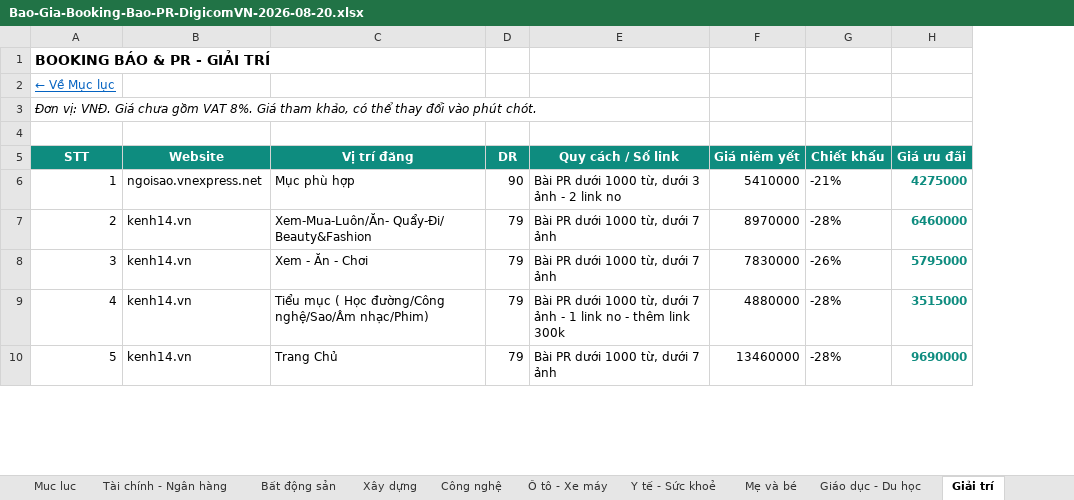
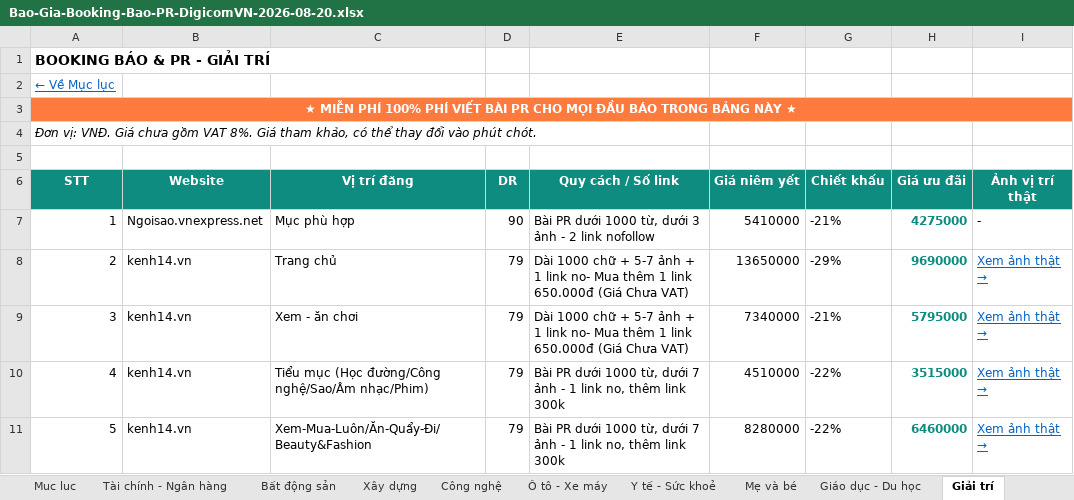
Before and after one commit to paolodinho/digicomvn, an Excel workbook: 11-bao-gia-khach/Bao-Gia-Booking-Bao-PR-DigicomVN-2026-08-20.xlsx, sheet Giải trí, drawn as a sheet; only a part is shown; values as stored, in another font and other column widths than the file's, no borders; addresses are those after the commit; the diff covers the shown part only; the diff names each change by its address in the sheet, - before the commit and + after, or states it on an @@ line.

```diff
--- a/11-bao-gia-khach/Bao-Gia-Booking-Bao-PR-DigicomVN-2026-08-20.xlsx (sheet Giải trí)
+++ b/11-bao-gia-khach/Bao-Gia-Booking-Bao-PR-DigicomVN-2026-08-20.xlsx (sheet Giải trí)
+column I (Ảnh vị trí thật), rows 7-11: - | Xem ảnh thật → | Xem ảnh thật → | Xem ảnh thật → | Xem ảnh thật →
+row 1: BOOKING BÁO & PR - GIẢI TRÍ
@@ column A (STT) renumbered between rows 2 and 18 @@
@@ A2 bold: on → off, underline: off → on, text colour: black → #0563C1, text size: smaller @@
@@ A3 fill: none → #FF7A3D, bold: off → on, underline: on → off, text colour: #0563C1 → #FFFFFF, alignment: left → center @@
+A3:I3 merged
-B7 (Website): ngoisao.vnexpress.net
+B7 (Website): Ngoisao.vnexpress.net
-E7 (Quy cách / Số link): …2 link no
+E7 (Quy cách / Số link): …2 link nofollow
-C8 (Vị trí đăng): Xem-Mua-Luôn/Ăn- Quẩy-Đi/ Beauty&Fashion
+C8 (Vị trí đăng): Trang chủ
-E8:E9 (Quy cách / Số link): Bài PR dưới 1000 từ, dưới 7 ảnh
+E8:E9 (Quy cách / Số link): Dài 1000 chữ + 5-7 ảnh + 1 link no- Mua thêm 1 link 650.000đ (Giá Chưa VAT)
-F8 (Giá niêm yết): 8970000
+F8 (Giá niêm yết): 13650000
-G8 (Chiết khấu): -28%
+G8 (Chiết khấu): -29%
-H8 (Giá ưu đãi): 6460000
+H8 (Giá ưu đãi): 9690000
-C9 (Vị trí đăng): Xem - Ăn - Chơi
+C9 (Vị trí đăng): Xem - ăn chơi
-F9 (Giá niêm yết): 7830000
+F9 (Giá niêm yết): 7340000
-G9 (Chiết khấu): -26%
+G9 (Chiết khấu): -21%
-C10 (Vị trí đăng): Tiểu mục ( Học đường/Công nghệ/Sao/Âm…
+C10 (Vị trí đăng): Tiểu mục (Học đường/Công nghệ/Sao/Âm…
-E10 (Quy cách / Số link): …1 link no - thêm link…
+E10 (Quy cách / Số link): …1 link no, thêm link…
-F10 (Giá niêm yết): 4880000
+F10 (Giá niêm yết): 4510000
-G10:G11 (Chiết khấu): -28%
+G10:G11 (Chiết khấu): -22%
-C11 (Vị trí đăng): Trang Chủ
+C11 (Vị trí đăng): Xem-Mua-Luôn/Ăn-Quẩy-Đi/Beauty&Fashion
-E11 (Quy cách / Số link): Bài PR dưới 1000 từ, dưới 7 ảnh
+E11 (Quy cách / Số link): Bài PR dưới 1000 từ, dưới 7 ảnh - 1 link no, thêm link 300k
-F11 (Giá niêm yết): 13460000
+F11 (Giá niêm yết): 8280000
-H11 (Giá ưu đãi): 9690000
+H11 (Giá ưu đãi): 6460000
```
Also changed, not shown: 2 added rows and 24 edited cells elsewhere in this sheet, sheet Đa lĩnh vực (Tổng hợp), sheet Tài chính - Ngân hàng, sheet Đời sống - Xã hội, sheet An ninh - Pháp luật, sheet Y tế - Sức khoẻ, sheet Doanh nghiệp, 12 more sheets, other sheet tabs, 11-bao-gia-khach/NOIBO-Booking-Bao-PR-DigicomVN-2026-08-20.xlsx.
